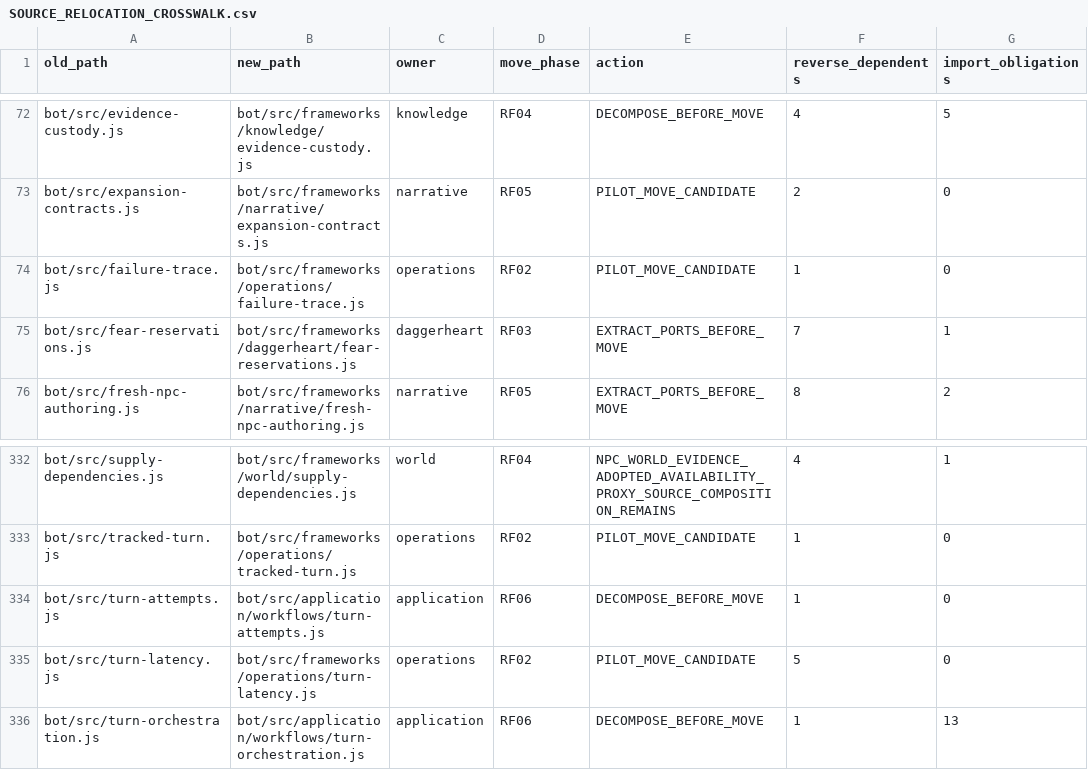
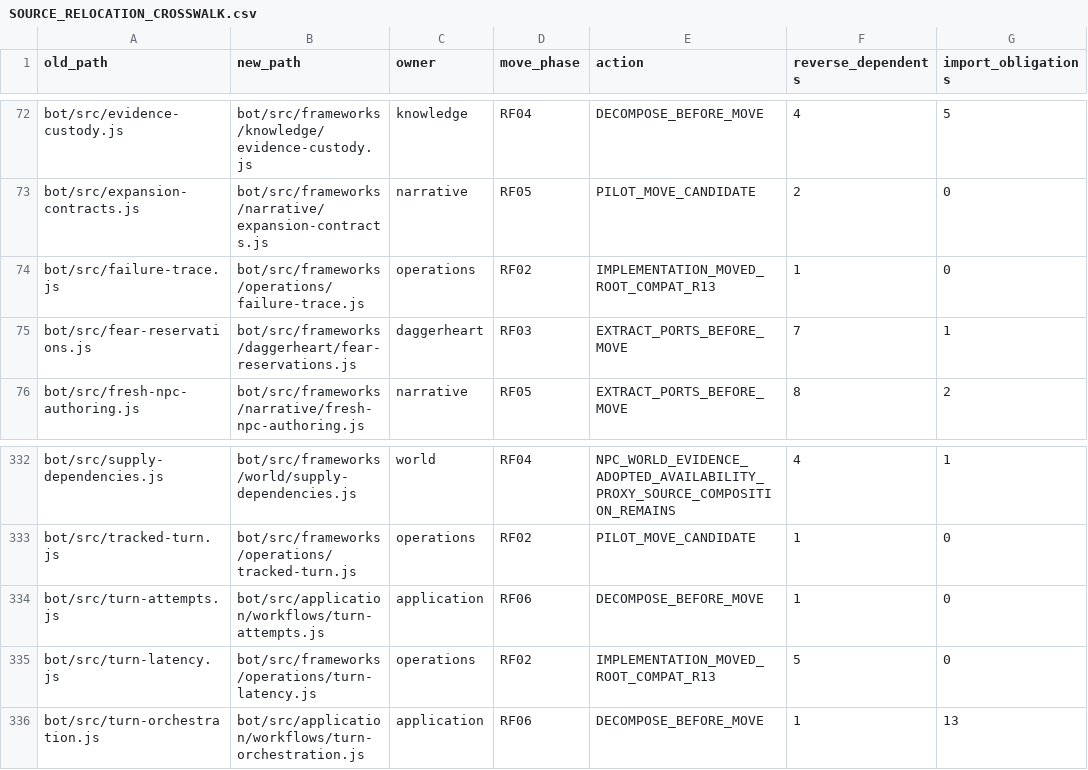
Before and after one commit to KeshireTheChaotic/Veiled_City, a CSV file: docs/Implementation_Plans/Framework_Refactor/SOURCE_RELOCATION_CROSSWALK.csv, drawn as a sheet; only a part is shown, gaps mark what is left out.

```diff
--- a/docs/Implementation_Plans/Framework_Refactor/SOURCE_RELOCATION_CROSSWALK.csv
+++ b/docs/Implementation_Plans/Framework_Refactor/SOURCE_RELOCATION_CROSSWALK.csv
@@ -73,3 +73,3 @@ old_path,new_path,owner,move_phase,action,reverse_dependents,import_obligations
 "bot/src/expansion-contracts.js","bot/src/frameworks/narrative/expansion-contracts.js","narrative","RF05","PILOT_MOVE_CANDIDATE","2","0"
-"bot/src/failure-trace.js","bot/src/frameworks/operations/failure-trace.js","operations","RF02","PILOT_MOVE_CANDIDATE","1","0"
+"bot/src/failure-trace.js","bot/src/frameworks/operations/failure-trace.js","operations","RF02","IMPLEMENTATION_MOVED_ROOT_COMPAT_R13","1","0"
 "bot/src/fear-reservations.js","bot/src/frameworks/daggerheart/fear-reservations.js","daggerheart","RF03","EXTRACT_PORTS_BEFORE_MOVE","7","1"
@@ -334,3 +334,3 @@ old_path,new_path,owner,move_phase,action,reverse_dependents,import_obligations
 "bot/src/turn-attempts.js","bot/src/application/workflows/turn-attempts.js","application","RF06","DECOMPOSE_BEFORE_MOVE","1","0"
-"bot/src/turn-latency.js","bot/src/frameworks/operations/turn-latency.js","operations","RF02","PILOT_MOVE_CANDIDATE","5","0"
+"bot/src/turn-latency.js","bot/src/frameworks/operations/turn-latency.js","operations","RF02","IMPLEMENTATION_MOVED_ROOT_COMPAT_R13","5","0"
 "bot/src/turn-orchestration.js","bot/src/application/workflows/turn-orchestration.js","application","RF06","DECOMPOSE_BEFORE_MOVE","1","13"
```
Also changed, not shown: 28 other files.
